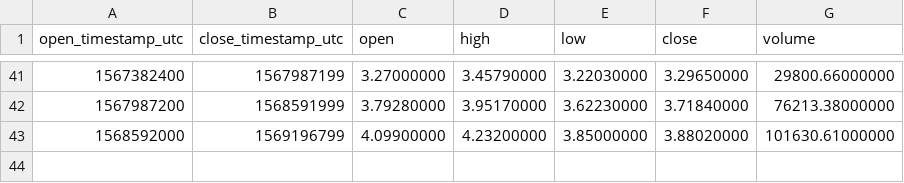
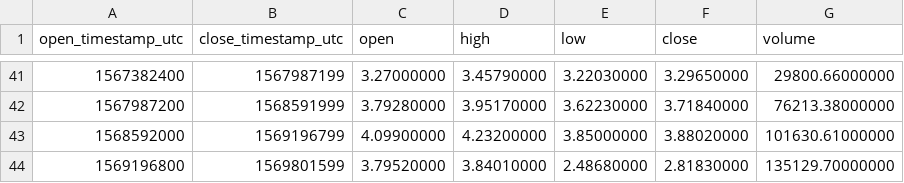
Before and after one commit to cryptobigbro/binance-EOSTUSD, a CSV file: binance-EOSTUSD-1w.csv, drawn as a sheet; only a part is shown, gaps mark what is left out; the diff names each change by its address in the sheet, - before the commit and + after, or states it on an @@ line.

```diff
--- a/binance-EOSTUSD-1w.csv
+++ b/binance-EOSTUSD-1w.csv
+row 44: 1569196800 | 1569801599 | 3.79520000 | 3.84010000 | 2.48680000 | 2.81830000 | 135129.70000000
```
Also changed, not shown: binance-EOSTUSD-1d.csv, binance-EOSTUSD-1h.csv.
